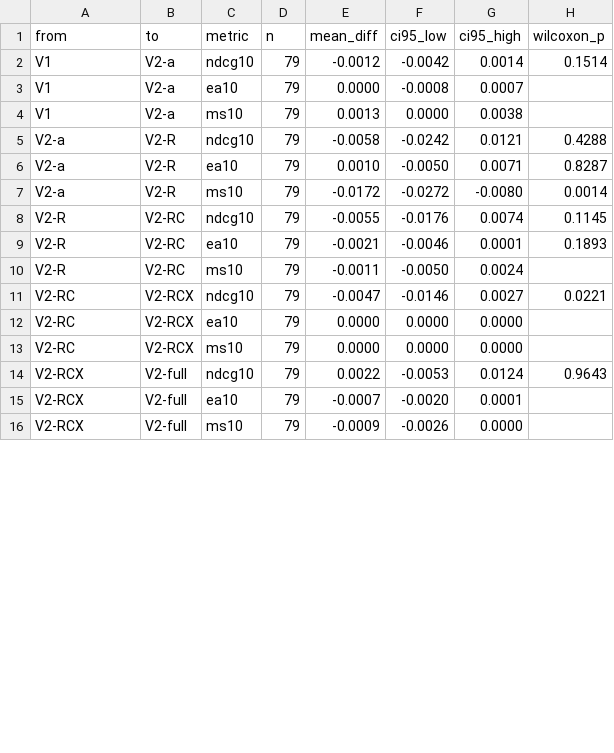
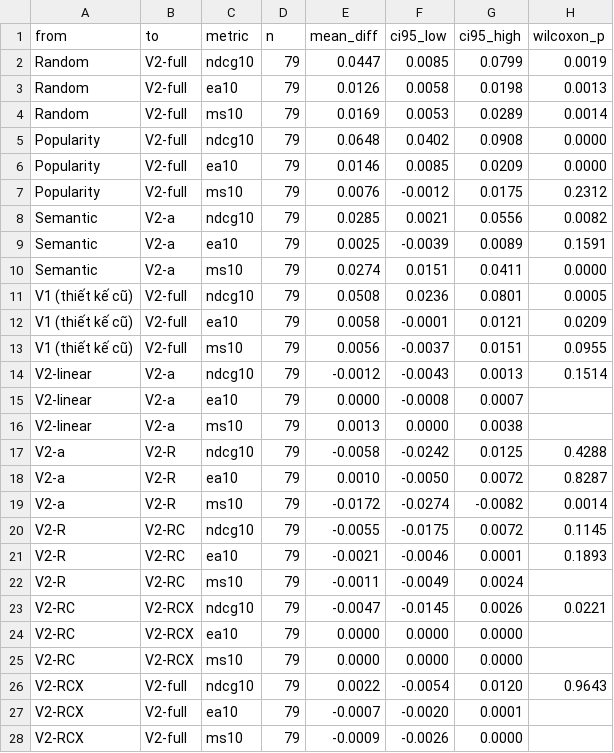
Before and after one commit to Vankheeng/ptutor, a CSV file: docs/recommendation/ket-qua/base-dev/9.6-kiem-dinh.csv, drawn as a sheet; only a part is shown; the diff covers the shown part only.

Commit message:
docs(recommendation): keep the dev-database evaluation as base-dev with the reference rankings

```diff
--- a/docs/recommendation/ket-qua/base-dev/9.6-kiem-dinh.csv
+++ b/docs/recommendation/ket-qua/base-dev/9.6-kiem-dinh.csv
@@ -1,15 +1,27 @@
 from,to,metric,n,mean_diff,ci95_low,ci95_high,wilcoxon_p
-V1,V2-a,ndcg10,79,-0.0012,-0.0042,0.0014,0.1514
-V1,V2-a,ea10,79,0.0000,-0.0008,0.0007,
-V1,V2-a,ms10,79,0.0013,0.0000,0.0038,
-V2-a,V2-R,ndcg10,79,-0.0058,-0.0242,0.0121,0.4288
-V2-a,V2-R,ea10,79,0.0010,-0.0050,0.0071,0.8287
-V2-a,V2-R,ms10,79,-0.0172,-0.0272,-0.0080,0.0014
-V2-R,V2-RC,ndcg10,79,-0.0055,-0.0176,0.0074,0.1145
+Random,V2-full,ndcg10,79,0.0447,0.0085,0.0799,0.0019
+Random,V2-full,ea10,79,0.0126,0.0058,0.0198,0.0013
+Random,V2-full,ms10,79,0.0169,0.0053,0.0289,0.0014
+Popularity,V2-full,ndcg10,79,0.0648,0.0402,0.0908,0.0000
+Popularity,V2-full,ea10,79,0.0146,0.0085,0.0209,0.0000
+Popularity,V2-full,ms10,79,0.0076,-0.0012,0.0175,0.2312
+Semantic,V2-a,ndcg10,79,0.0285,0.0021,0.0556,0.0082
+Semantic,V2-a,ea10,79,0.0025,-0.0039,0.0089,0.1591
+Semantic,V2-a,ms10,79,0.0274,0.0151,0.0411,0.0000
+V1 (thiết kế cũ),V2-full,ndcg10,79,0.0508,0.0236,0.0801,0.0005
+V1 (thiết kế cũ),V2-full,ea10,79,0.0058,-0.0001,0.0121,0.0209
+V1 (thiết kế cũ),V2-full,ms10,79,0.0056,-0.0037,0.0151,0.0955
+V2-linear,V2-a,ndcg10,79,-0.0012,-0.0043,0.0013,0.1514
+V2-linear,V2-a,ea10,79,0.0000,-0.0008,0.0007,
+V2-linear,V2-a,ms10,79,0.0013,0.0000,0.0038,
+V2-a,V2-R,ndcg10,79,-0.0058,-0.0242,0.0125,0.4288
+V2-a,V2-R,ea10,79,0.0010,-0.0050,0.0072,0.8287
+V2-a,V2-R,ms10,79,-0.0172,-0.0274,-0.0082,0.0014
+V2-R,V2-RC,ndcg10,79,-0.0055,-0.0175,0.0072,0.1145
 V2-R,V2-RC,ea10,79,-0.0021,-0.0046,0.0001,0.1893
-V2-R,V2-RC,ms10,79,-0.0011,-0.0050,0.0024,
-V2-RC,V2-RCX,ndcg10,79,-0.0047,-0.0146,0.0027,0.0221
+V2-R,V2-RC,ms10,79,-0.0011,-0.0049,0.0024,
+V2-RC,V2-RCX,ndcg10,79,-0.0047,-0.0145,0.0026,0.0221
 V2-RC,V2-RCX,ea10,79,0.0000,0.0000,0.0000,
 V2-RC,V2-RCX,ms10,79,0.0000,0.0000,0.0000,
-V2-RCX,V2-full,ndcg10,79,0.0022,-0.0053,0.0124,0.9643
+V2-RCX,V2-full,ndcg10,79,0.0022,-0.0054,0.0120,0.9643
 V2-RCX,V2-full,ea10,79,-0.0007,-0.0020,0.0001,
```
Also changed, not shown: 8 edited cells elsewhere in this file, docs/recommendation/ket-qua/base-dev/9.7-bang-ket-qua.csv, 2 other files.
